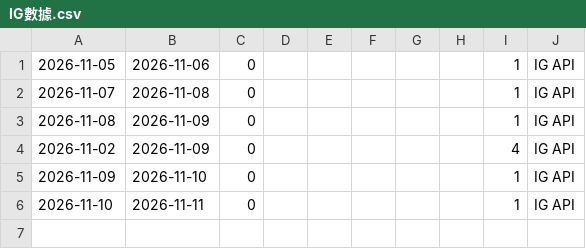
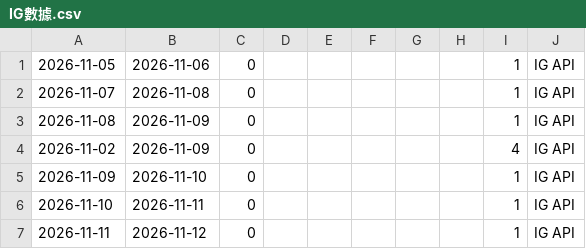
Before and after one commit to a0931771367-byte/canzai, a CSV file: data/ig/IG數據.csv, drawn as a sheet; the diff names each change by its address in the sheet, - before the commit and + after, or states it on an @@ line.

```diff
--- a/data/ig/IG數據.csv
+++ b/data/ig/IG數據.csv
+row 7: 2026-11-11 | 2026-11-12 | 0 |  |  |  |  |  | 1 | IG API
```
Also changed, not shown: data/ig/投票結果.csv, 1 other file.
